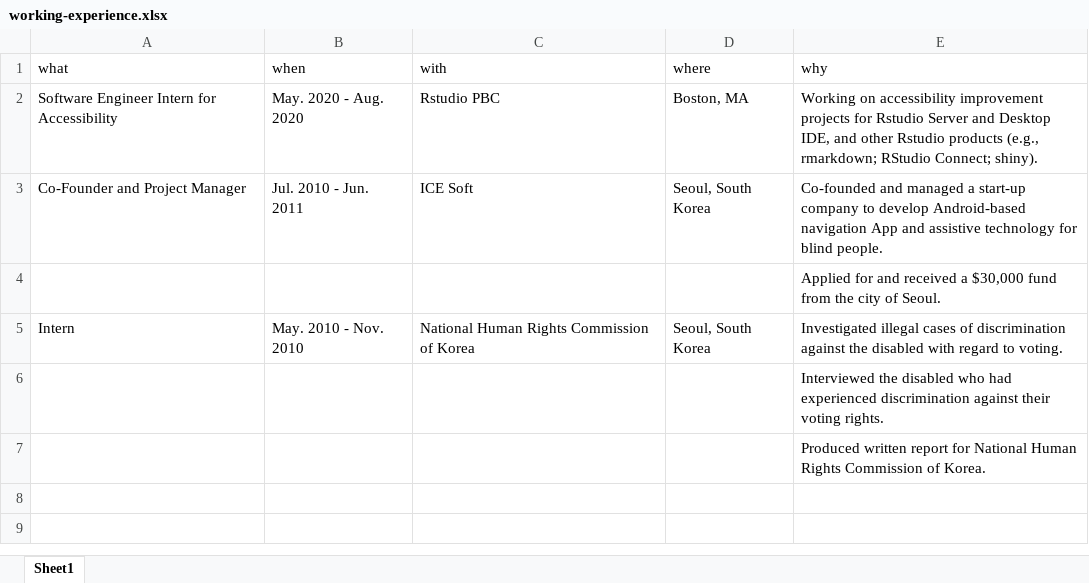
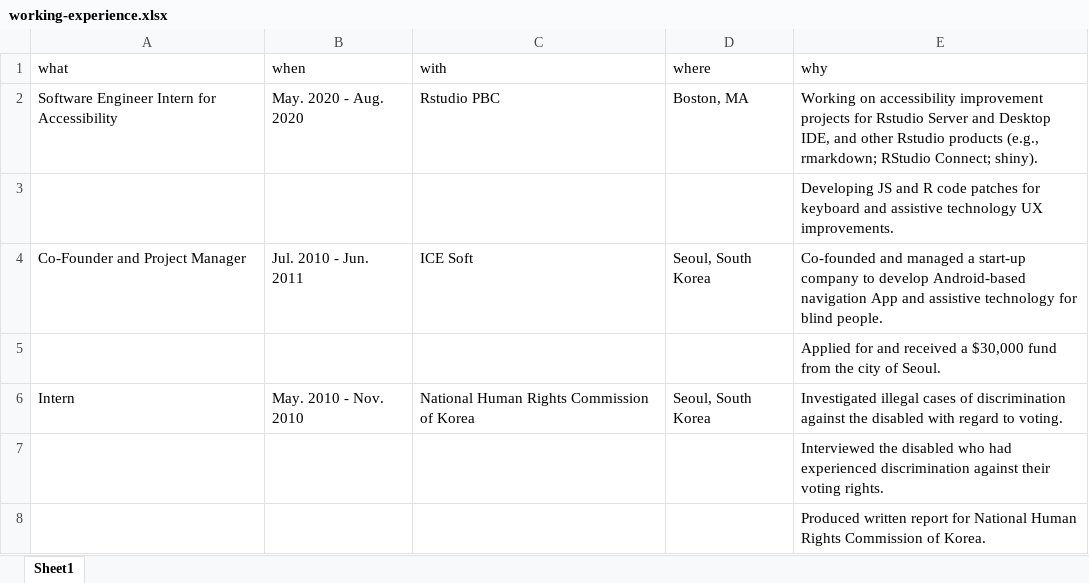
Before and after one commit to jooyoungseo/jy_CV, an Excel workbook: data/working-experience.xlsx, sheet Sheet1, drawn as a sheet; values as stored, in another font and other column widths than the file's, no borders; the diff names each change by its address in the sheet, - before the commit and + after, or states it on an @@ line.

```diff
--- a/data/working-experience.xlsx (sheet Sheet1)
+++ b/data/working-experience.xlsx (sheet Sheet1)
+row 3:  |  |  |  | Developing JS and R code patches for keyboard and assistive technology UX improvements.
```
Also changed, not shown: data/contribute.xlsx, data/education.xlsx, 7 other files.
